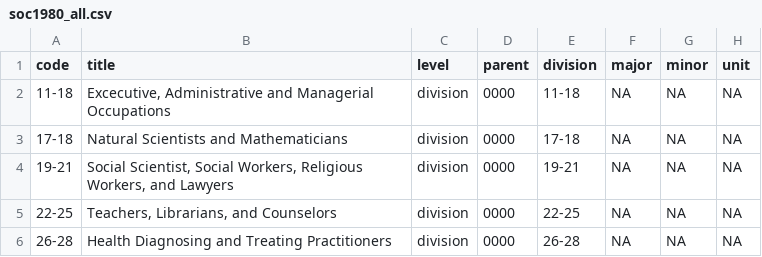
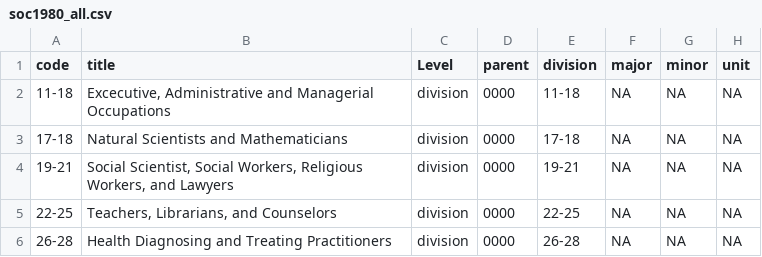
Before and after one commit to danielruss/codingsystems, a CSV file: soc1980_all.csv, drawn as a sheet; only a part is shown.

Commit message:
Standardize "Level"

```diff
--- a/soc1980_all.csv
+++ b/soc1980_all.csv
@@ -1,2 +1,2 @@
-code,title,level,parent,division,major,minor,unit
+code,title,Level,parent,division,major,minor,unit
 11-18,"Excecutive, Administrative and Managerial Occupations",division,0000,11-18,NA,NA,NA
```
